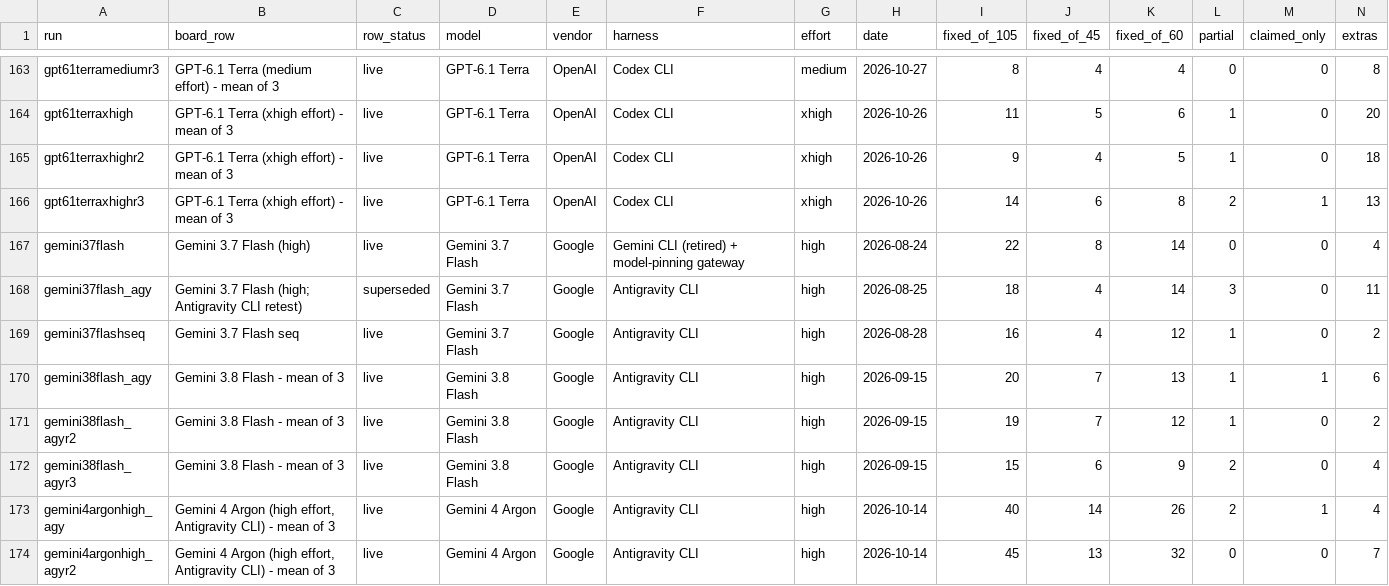
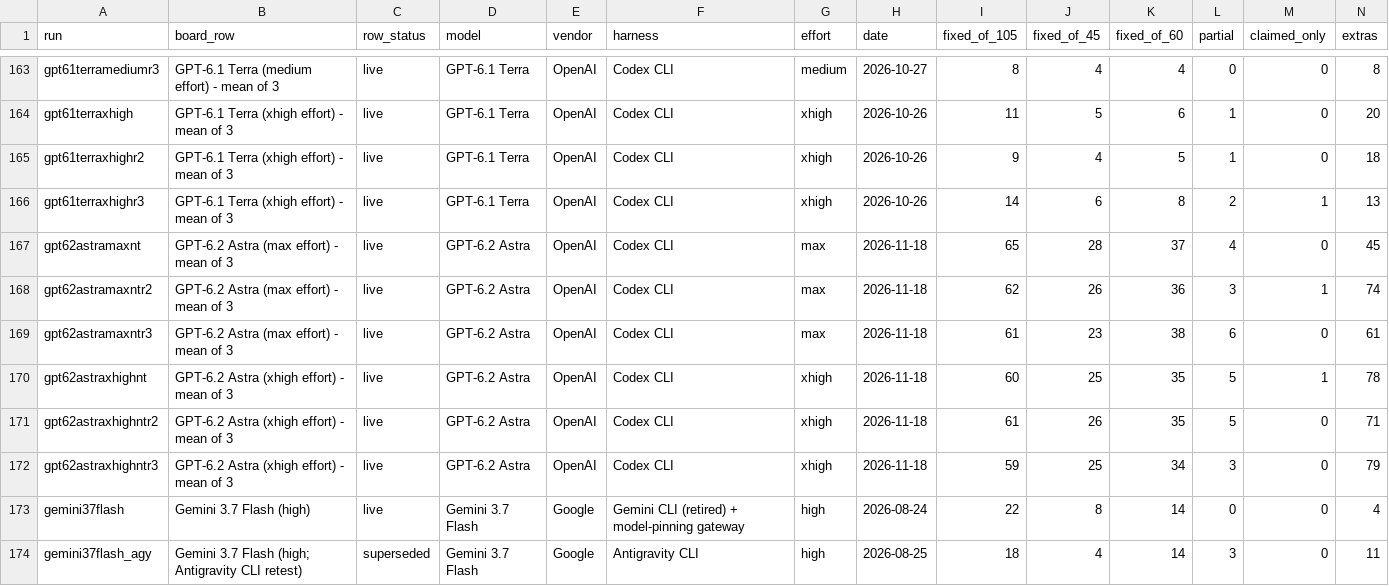
Before and after one commit to phuryn/bug-hunt-bench, a CSV file: results/runs.csv, drawn as a sheet; only a part is shown, gaps mark what is left out; the shorter side is filled out with more unchanged rows; rows hold the shown columns only; the diff names each change by its address in the sheet, - before the commit and + after, or states it on an @@ line.

Commit message:
bug hunt bench: GPT-6.2 Astra (max effort) - mean of 3 (62.7/105)

```diff
--- a/results/runs.csv
+++ b/results/runs.csv
+row 167: gpt62astramaxnt | GPT-6.2 Astra (max effort) - mean of 3 | live | GPT-6.2 Astra | OpenAI | Codex CLI | max | 2026-11-18 | 65 | 28 | 37 | 4 | 0 | 45
+row 168: gpt62astramaxntr2 | GPT-6.2 Astra (max effort) - mean of 3 | live | GPT-6.2 Astra | OpenAI | Codex CLI | max | 2026-11-18 | 62 | 26 | 36 | 3 | 1 | 74
+row 169: gpt62astramaxntr3 | GPT-6.2 Astra (max effort) - mean of 3 | live | GPT-6.2 Astra | OpenAI | Codex CLI | max | 2026-11-18 | 61 | 23 | 38 | 6 | 0 | 61
+row 170: gpt62astraxhighnt | GPT-6.2 Astra (xhigh effort) - mean of 3 | live | GPT-6.2 Astra | OpenAI | Codex CLI | xhigh | 2026-11-18 | 60 | 25 | 35 | 5 | 1 | 78
+row 171: gpt62astraxhighntr2 | GPT-6.2 Astra (xhigh effort) - mean of 3 | live | GPT-6.2 Astra | OpenAI | Codex CLI | xhigh | 2026-11-18 | 61 | 26 | 35 | 5 | 0 | 71
+row 172: gpt62astraxhighntr3 | GPT-6.2 Astra (xhigh effort) - mean of 3 | live | GPT-6.2 Astra | OpenAI | Codex CLI | xhigh | 2026-11-18 | 59 | 25 | 34 | 3 | 0 | 79
```
Also changed, not shown: results/combined-scoreboard.csv, results/coverage.csv, 13 other files.
